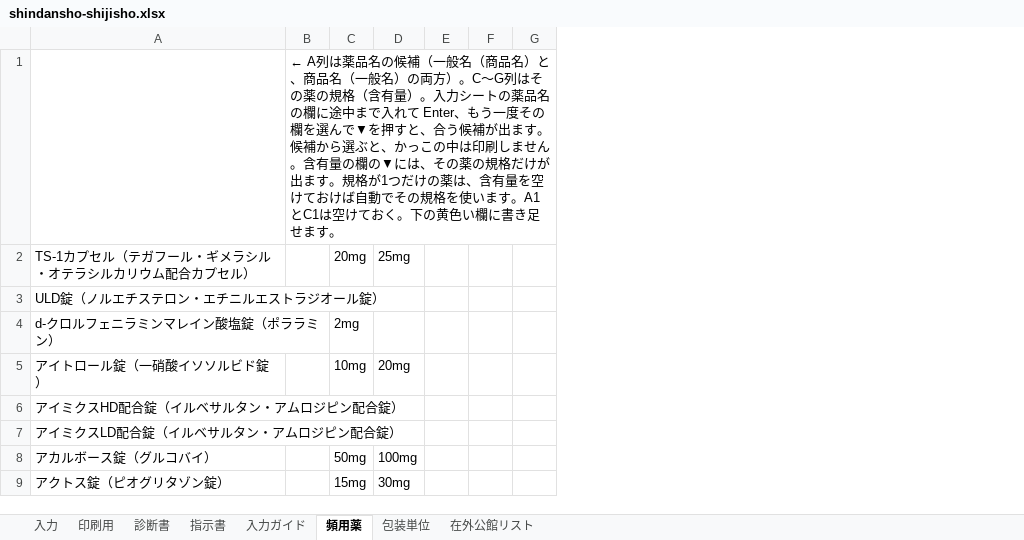
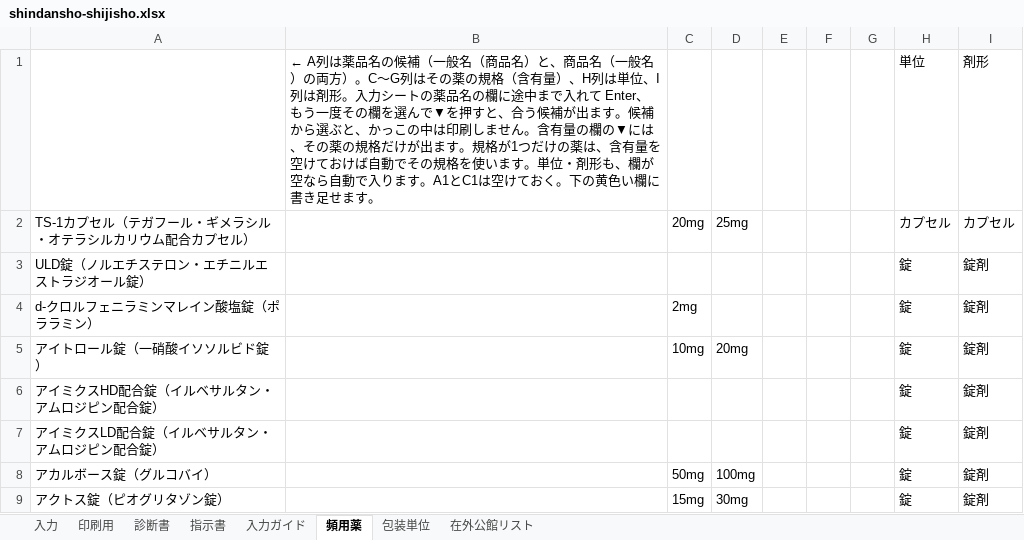
Before and after one commit to ysk713/-, an Excel workbook: shindansho-excel/shindansho-shijisho.xlsx, sheet 頻用薬, drawn as a sheet; only a part is shown; values as stored, in another font and other column widths than the file's, no borders; removed rows and columns are numbered as before the commit, all else as after; the diff names each change by its address in the sheet, - before the commit and + after, or states it on an @@ line.

```diff
--- a/shindansho-excel/shindansho-shijisho.xlsx (sheet 頻用薬)
+++ b/shindansho-excel/shindansho-shijisho.xlsx (sheet 頻用薬)
-column B, row 1: ← A列は薬品名の候補（一般名（商品名）と、商品名（一般名）の両方）。C〜G列はその薬の規格（含有量）。入力シートの薬品名の欄に途中まで入れて Enter、もう一度その欄を選んで▼を押すと、合う候補が出ます。候補から選ぶと、かっこの中は印刷しません。含有量の欄の▼には、その薬の規格だけが出ます。規格が1つだけの薬は、含有量を空けておけば自動でその規格を使います。A1とC1は空けておく。下の黄色い欄に書き足せます。
+column B, row 1: ← A列は薬品名の候補（一般名（商品名）と、商品名（一般名）の両方）。C〜G列はその薬の規格（含有量）、H列は単位、I列は剤形。入力シートの薬品名の欄に途中まで入れて Enter、もう一度その欄を選んで▼を押すと、合う候補が出ます。候補から選ぶと、かっこの中は印刷しません。含有量の欄の▼には、その薬の規格だけが出ます。規格が1つだけの薬は、含有量を空けておけば自動でその規格を使います。単位・剤形も、欄が空なら自動で入ります。A1とC1は空けておく。下の黄色い欄に書き足せます。
+column H, rows 1-9: 単位 | カプセル | 錠 | 錠 | 錠 | 錠 | 錠 | 錠 | 錠
+column I, rows 1-9: 剤形 | カプセル | 錠剤 | 錠剤 | 錠剤 | 錠剤 | 錠剤 | 錠剤 | 錠剤
```
Also changed, not shown: sheet 入力, sheet 入力ガイド, hidden cells, shindansho-excel/shindansho-shijisho_mihon.xlsx, 3 other files.
